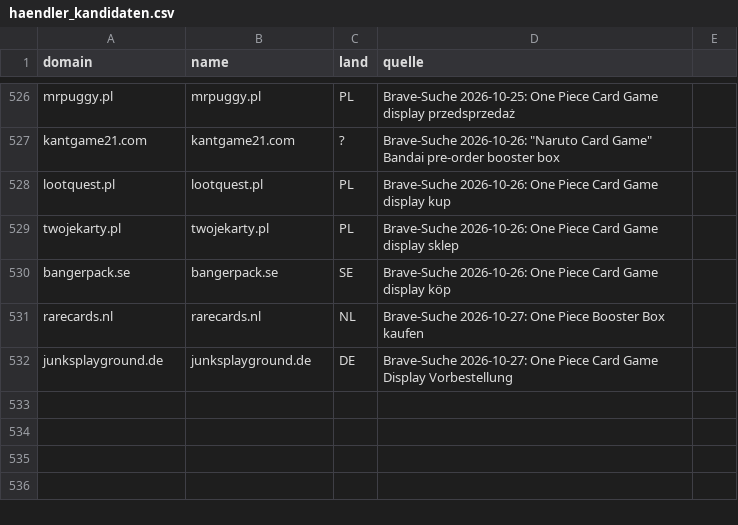
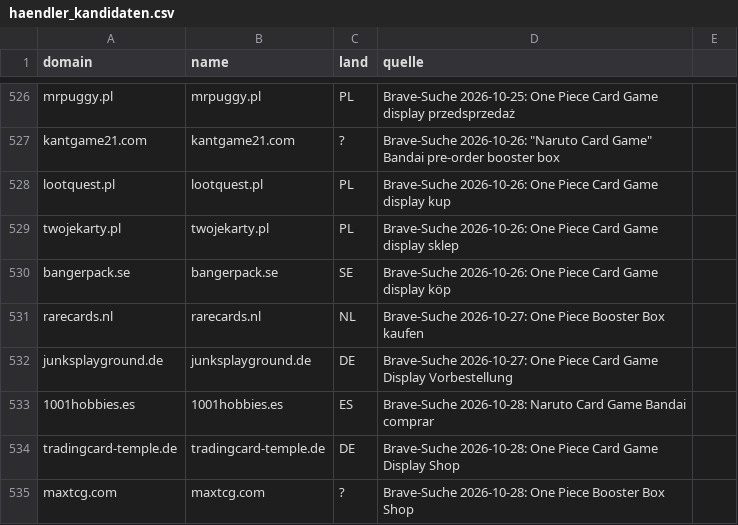
Before and after one commit to TaCTiiCz/OnePieceW-chter, a CSV file: config/haendler_kandidaten.csv, drawn as a sheet; only a part is shown, gaps mark what is left out; the diff names each change by its address in the sheet, - before the commit and + after, or states it on an @@ line.

```diff
--- a/config/haendler_kandidaten.csv
+++ b/config/haendler_kandidaten.csv
+row 533: 1001hobbies.es | 1001hobbies.es | ES | Brave-Suche 2026-10-28: Naruto Card Game Bandai comprar
+row 534: tradingcard-temple.de | tradingcard-temple.de | DE | Brave-Suche 2026-10-28: One Piece Card Game Display Shop
+row 535: maxtcg.com | maxtcg.com | ? | Brave-Suche 2026-10-28: One Piece Booster Box Shop
```
Also changed, not shown: 2 other files.
